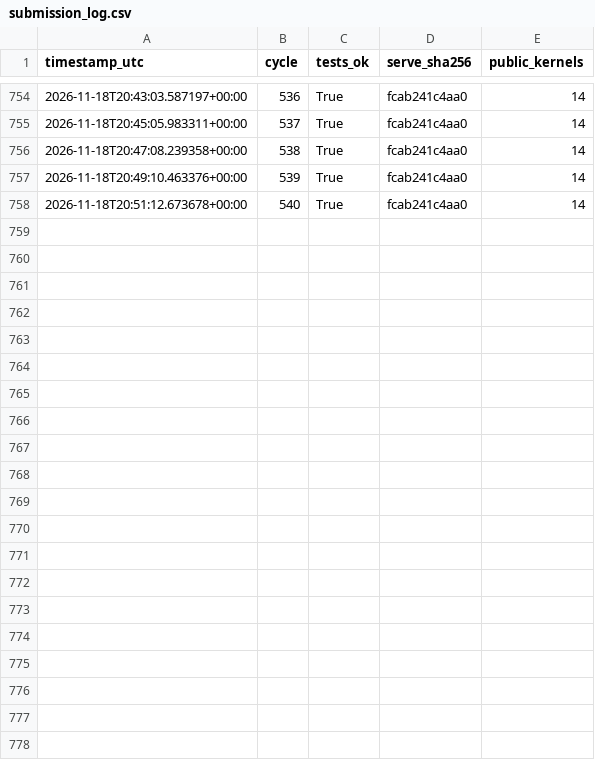
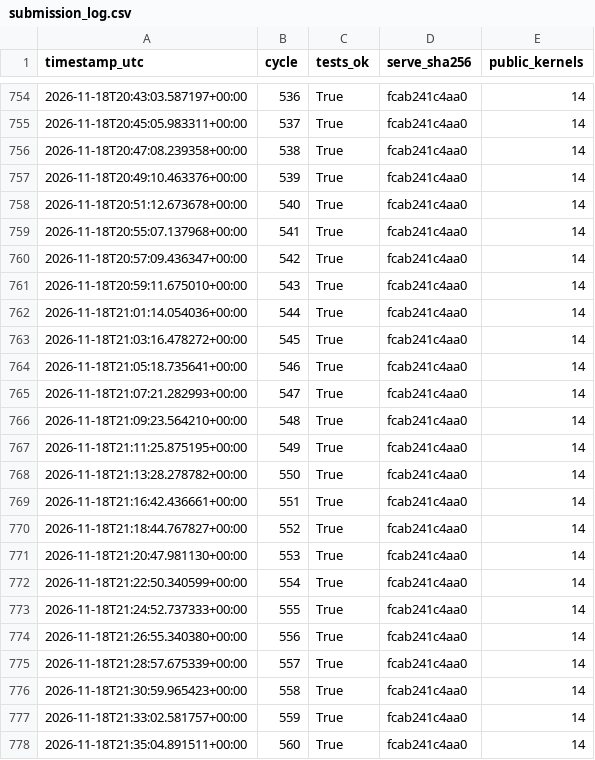
Before and after one commit to jun-matsui/ple-agent-harness, a CSV file: docs/submission_log.csv, drawn as a sheet; only a part is shown, gaps mark what is left out; the diff names each change by its address in the sheet, - before the commit and + after, or states it on an @@ line.

Commit message:
Auto-evolve cycle 561: verify_nfpa14_standpipe_demand

```diff
--- a/docs/submission_log.csv
+++ b/docs/submission_log.csv
+row 759: 2026-11-18T20:55:07.137968+00:00 | 541 | True | fcab241c4aa0 | 14
+row 760: 2026-11-18T20:57:09.436347+00:00 | 542 | True | fcab241c4aa0 | 14
+row 761: 2026-11-18T20:59:11.675010+00:00 | 543 | True | fcab241c4aa0 | 14
+row 762: 2026-11-18T21:01:14.054036+00:00 | 544 | True | fcab241c4aa0 | 14
+row 763: 2026-11-18T21:03:16.478272+00:00 | 545 | True | fcab241c4aa0 | 14
+row 764: 2026-11-18T21:05:18.735641+00:00 | 546 | True | fcab241c4aa0 | 14
+row 765: 2026-11-18T21:07:21.282993+00:00 | 547 | True | fcab241c4aa0 | 14
+row 766: 2026-11-18T21:09:23.564210+00:00 | 548 | True | fcab241c4aa0 | 14
+row 767: 2026-11-18T21:11:25.875195+00:00 | 549 | True | fcab241c4aa0 | 14
+row 768: 2026-11-18T21:13:28.278782+00:00 | 550 | True | fcab241c4aa0 | 14
+row 769: 2026-11-18T21:16:42.436661+00:00 | 551 | True | fcab241c4aa0 | 14
+row 770: 2026-11-18T21:18:44.767827+00:00 | 552 | True | fcab241c4aa0 | 14
+row 771: 2026-11-18T21:20:47.981130+00:00 | 553 | True | fcab241c4aa0 | 14
+row 772: 2026-11-18T21:22:50.340599+00:00 | 554 | True | fcab241c4aa0 | 14
+row 773: 2026-11-18T21:24:52.737333+00:00 | 555 | True | fcab241c4aa0 | 14
+row 774: 2026-11-18T21:26:55.340380+00:00 | 556 | True | fcab241c4aa0 | 14
+row 775: 2026-11-18T21:28:57.675339+00:00 | 557 | True | fcab241c4aa0 | 14
+row 776: 2026-11-18T21:30:59.965423+00:00 | 558 | True | fcab241c4aa0 | 14
+row 777: 2026-11-18T21:33:02.581757+00:00 | 559 | True | fcab241c4aa0 | 14
+row 778: 2026-11-18T21:35:04.891511+00:00 | 560 | True | fcab241c4aa0 | 14
```
Also changed, not shown: 5 other files.
